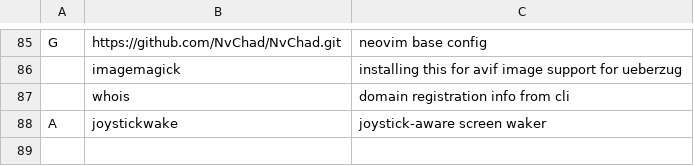
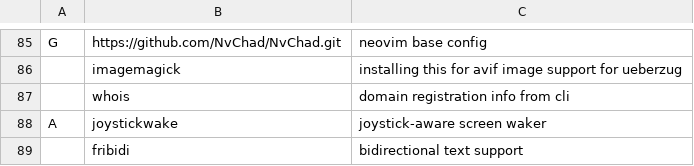
Before and after one commit to xsmh/LARBS, a CSV file: static/progs.csv, drawn as a sheet; only a part is shown, gaps mark what is left out.

Commit message:
Add fribidi

```diff
--- a/static/progs.csv
+++ b/static/progs.csv
@@ -88 +88,2 @@ G,https://github.com/NvChad/NvChad.git,"neovim base config"
 A,joystickwake,"joystick-aware screen waker"
+,fribidi,"bidirectional text support"
```
